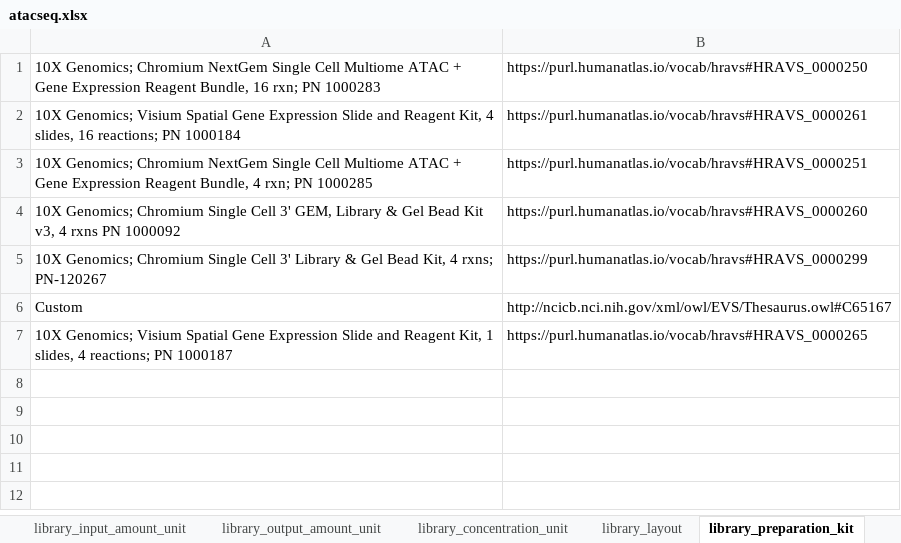
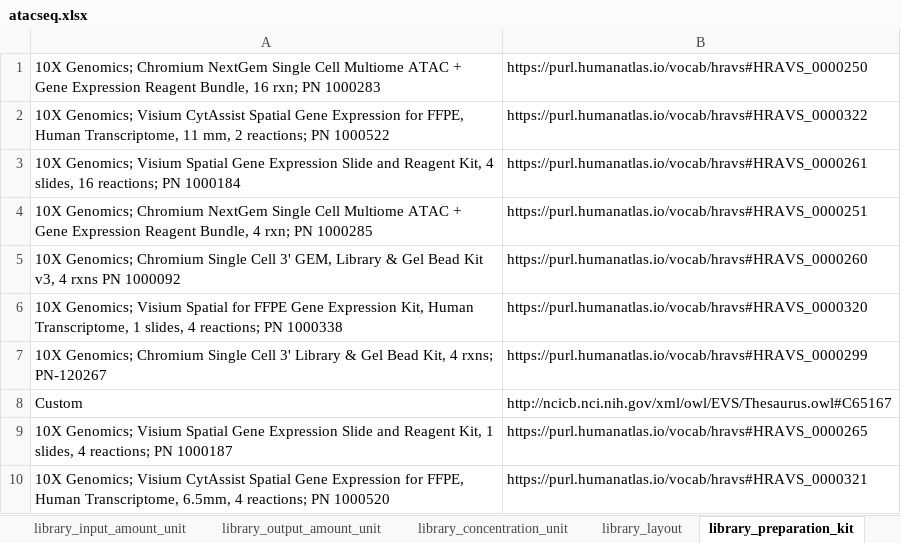
Before and after one commit to hubmapconsortium/dataset-metadata-spreadsheet, an Excel workbook: atacseq/latest/atacseq.xlsx, sheet library_preparation_kit, drawn as a sheet; values as stored, in another font and other column widths than the file's, no borders; the diff names each change by its address in the sheet, - before the commit and + after, or states it on an @@ line.

```diff
--- a/atacseq/latest/atacseq.xlsx (sheet library_preparation_kit)
+++ b/atacseq/latest/atacseq.xlsx (sheet library_preparation_kit)
+row 2: 10X Genomics; Visium CytAssist Spatial Gene Expression for FFPE, Human Transcriptome, 11 mm, 2 reactions; PN 1000522 | https://purl.humanatlas.io/vocab/hravs#HRAVS_0000322
+row 6: 10X Genomics; Visium Spatial for FFPE Gene Expression Kit, Human Transcriptome, 1 slides, 4 reactions; PN 1000338 | https://purl.humanatlas.io/vocab/hravs#HRAVS_0000320
+row 10: 10X Genomics; Visium CytAssist Spatial Gene Expression for FFPE, Human Transcriptome, 6.5mm, 4 reactions; PN 1000520 | https://purl.humanatlas.io/vocab/hravs#HRAVS_0000321
```
Also changed, not shown: sheet sequencing_reagent_kit, sheet acquisition_instrument_model, sheet preparation_instrument_kit, sheet library_input_amount_unit, sheet library_output_amount_unit, sheet analyte_class, 4 more sheets, atacseq/v3.0.0/atacseq-v3.0.0.xlsx, rnaseq-with-probes/latest/rnaseq-with-probes.xlsx, 5 other files.
